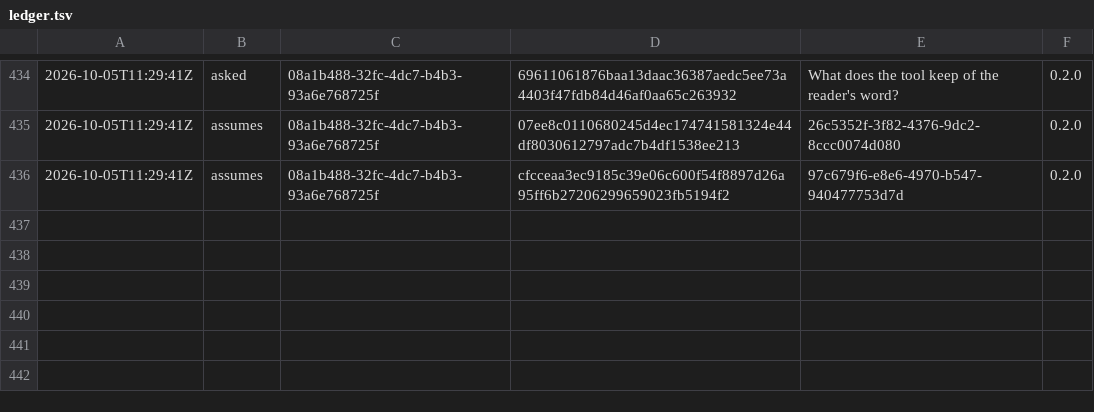
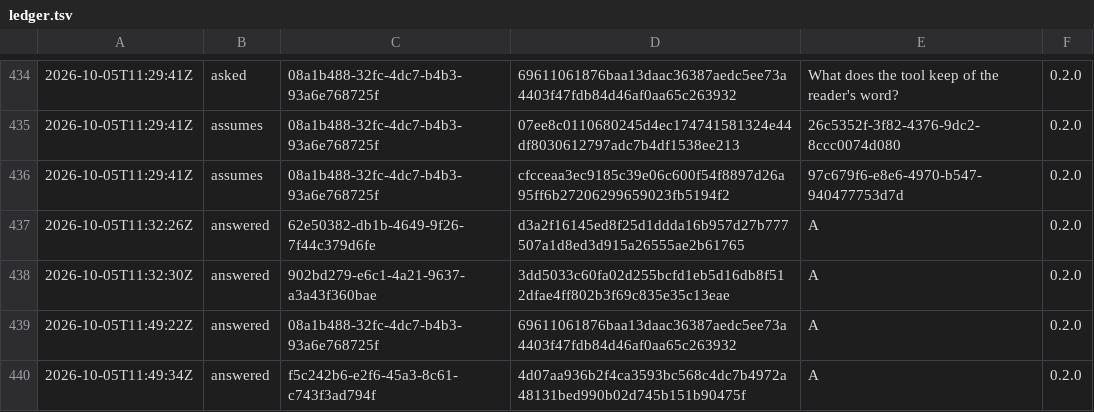
Before and after one commit to otuva/adrdom, a TSV file: adrdom/state/ledger.tsv, drawn as a sheet; only a part is shown, gaps mark what is left out.

Commit message:
feat: answer the fourth tier of placement

```diff
--- a/adrdom/state/ledger.tsv
+++ b/adrdom/state/ledger.tsv
@@ -436 +436,5 @@
 2026-10-05T11:29:41Z	assumes	08a1b488-32fc-4dc7-b4b3-93a6e768725f	cfcceaa3ec9185c39e06c600f54f8897d26a95ff6b27206299659023fb5194f2	97c679f6-e8e6-4970-b547-940477753d7d	0.2.0
+2026-10-05T11:32:26Z	answered	62e50382-db1b-4649-9f26-7f44c379d6fe	d3a2f16145ed8f25d1ddda16b957d27b777507a1d8ed3d915a26555ae2b61765	A	0.2.0
+2026-10-05T11:32:30Z	answered	902bd279-e6c1-4a21-9637-a3a43f360bae	3dd5033c60fa02d255bcfd1eb5d16db8f512dfae4ff802b3f69c835e35c13eae	A	0.2.0
+2026-10-05T11:49:22Z	answered	08a1b488-32fc-4dc7-b4b3-93a6e768725f	69611061876baa13daac36387aedc5ee73a4403f47fdb84d46af0aa65c263932	A	0.2.0
+2026-10-05T11:49:34Z	answered	f5c242b6-e2f6-45a3-8c61-c743f3ad794f	4d07aa936b2f4ca3593bc568c4dc7b4972a48131bed990b02d745b151b90475f	A	0.2.0
```
Also changed, not shown: 1 other file.
